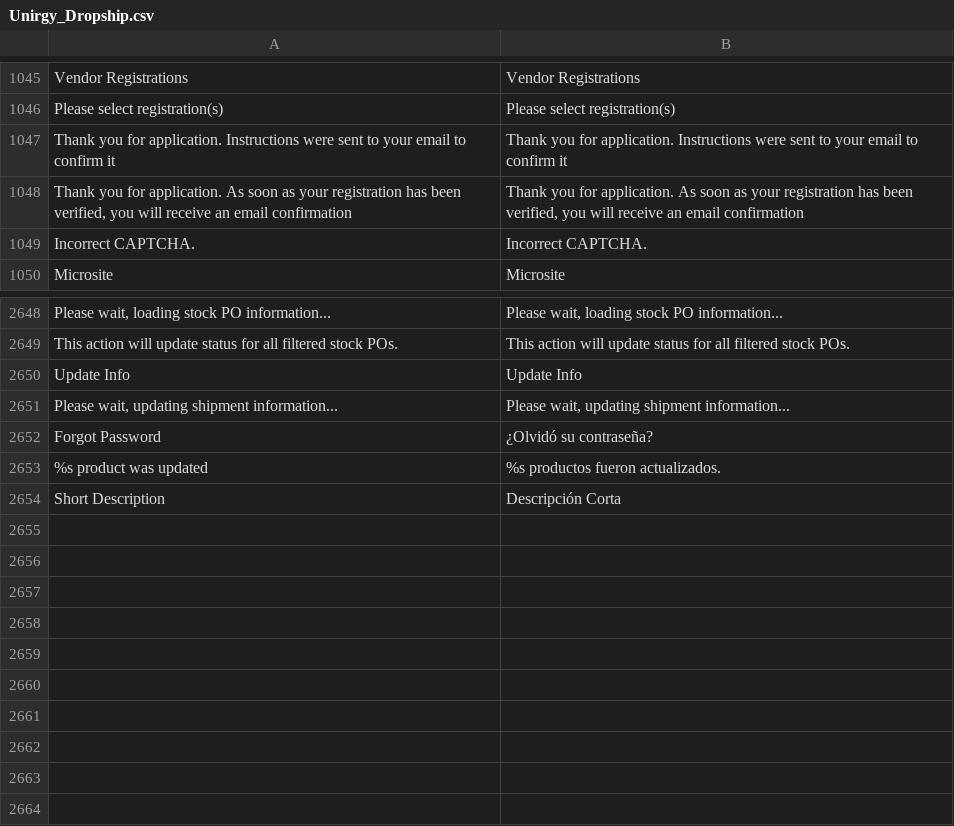
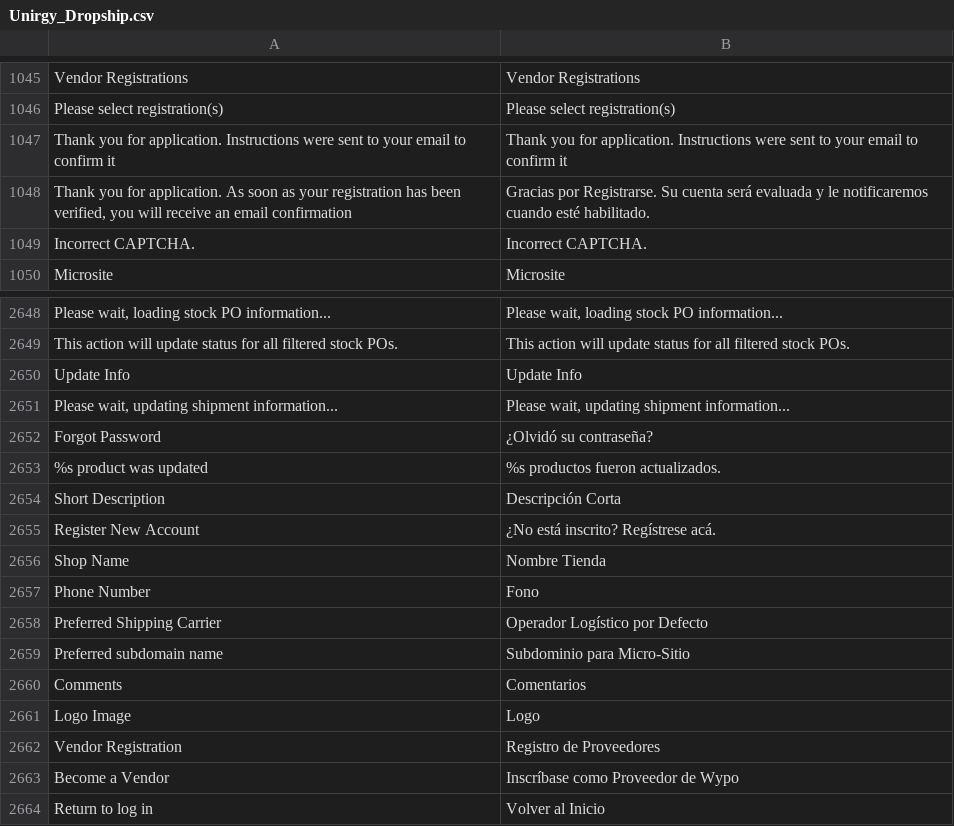
Before and after one commit to jmendozacu/wypo, a CSV file: app/locale/en_US/Unirgy_Dropship.csv, drawn as a sheet; only a part is shown, gaps mark what is left out; the diff names each change by its address in the sheet, - before the commit and + after, or states it on an @@ line.

Commit message:
Translation

```diff
--- a/app/locale/en_US/Unirgy_Dropship.csv
+++ b/app/locale/en_US/Unirgy_Dropship.csv
-B1048: Thank you for application. As soon as your registration has been verified, you will receive an email confirmation
+B1048: Gracias por Registrarse. Su cuenta será evaluada y le notificaremos cuando esté habilitado.
+row 2655: Register New Account | ¿No está inscrito? Regístrese acá.
+row 2656: Shop Name | Nombre Tienda
+row 2657: Phone Number | Fono
+row 2658: Preferred Shipping Carrier | Operador Logístico por Defecto
+row 2659: Preferred subdomain name | Subdominio para Micro-Sitio
+row 2660: Comments | Comentarios
+row 2661: Logo Image | Logo
+row 2662: Vendor Registration | Registro de Proveedores
+row 2663: Become a Vendor | Inscríbase como Proveedor de Wypo
+row 2664: Return to log in | Volver al Inicio
```
Also changed, not shown: app/locale/en_US/Idev_OneStepCheckout.csv, app/locale/en_US/Mage_Checkout.csv, 7 other files.
